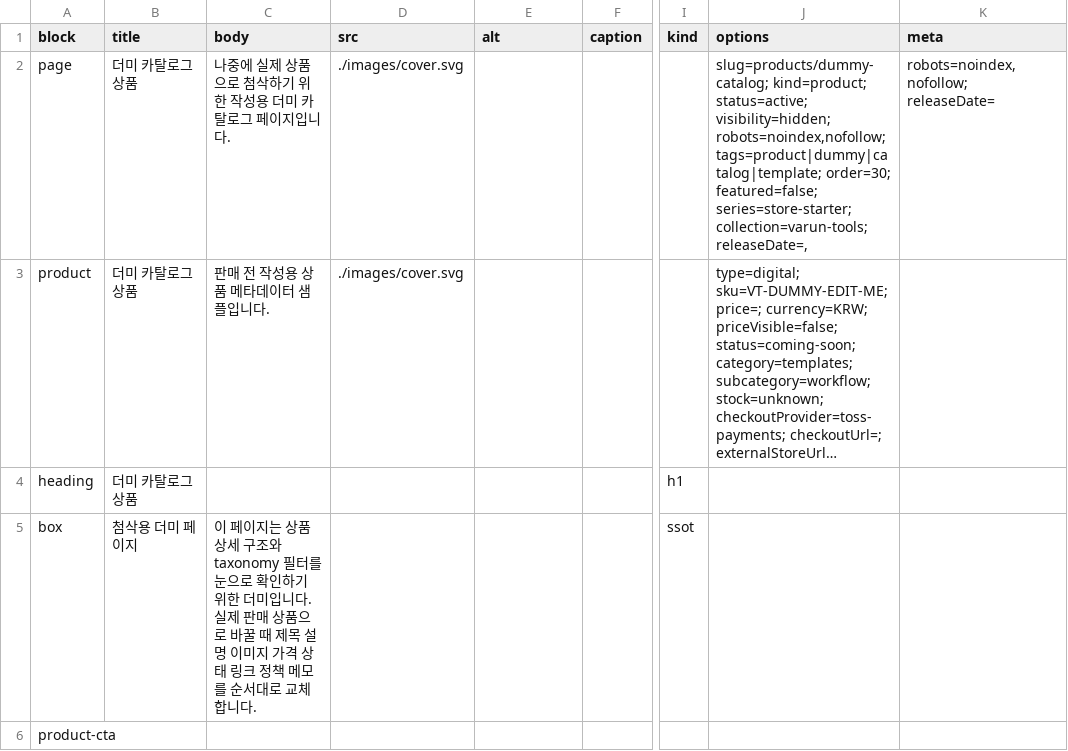
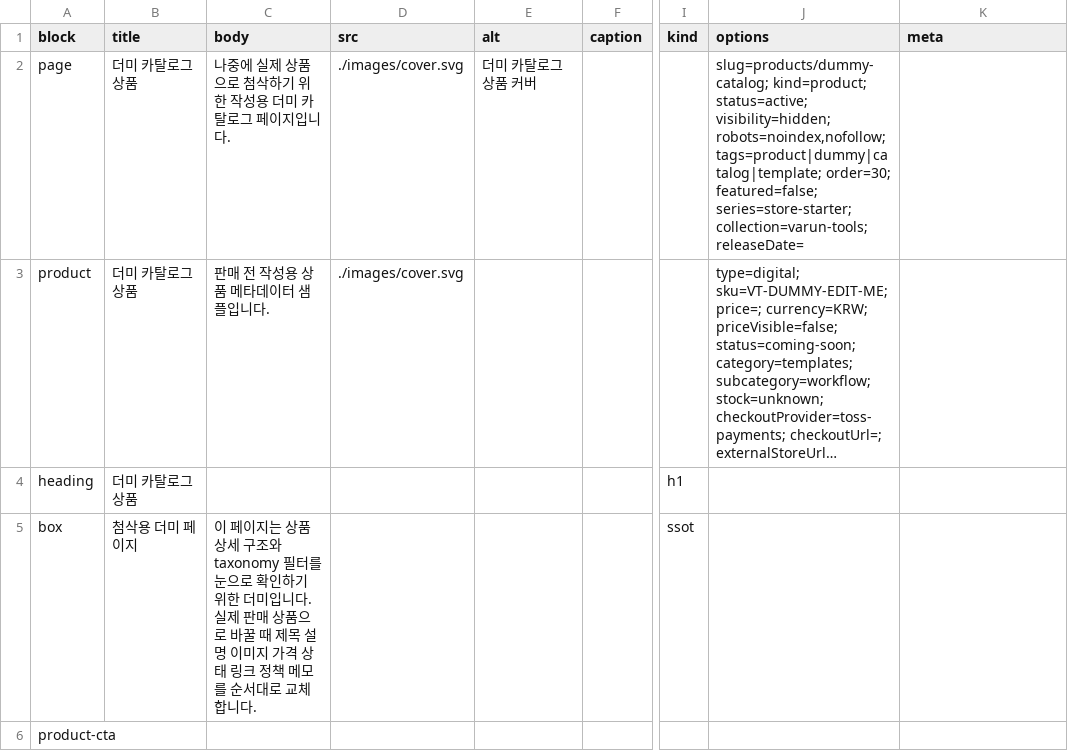
Before and after one commit to earthroon/varuntools, a CSV file: src/content/pages/products/dummy-catalog/page.csv, drawn as a sheet; only a part is shown, gaps mark what is left out; long unchanged cells end in …; the diff names each change by its address in the sheet, - before the commit and + after, or states it on an @@ line.

Commit message:
Reseal dummy catalog CSV page options metadata

```diff
--- a/src/content/pages/products/dummy-catalog/page.csv
+++ b/src/content/pages/products/dummy-catalog/page.csv
-E2 (alt): (empty)
+E2 (alt): 더미 카탈로그 상품 커버
-J2 (options): …series=store-starter; collection=varun-tools; releaseDate=,
+J2 (options): …series=store-starter; collection=varun-tools; releaseDate=
-K2 (meta): robots=noindex,nofollow; releaseDate=
+K2 (meta): (empty)
```
